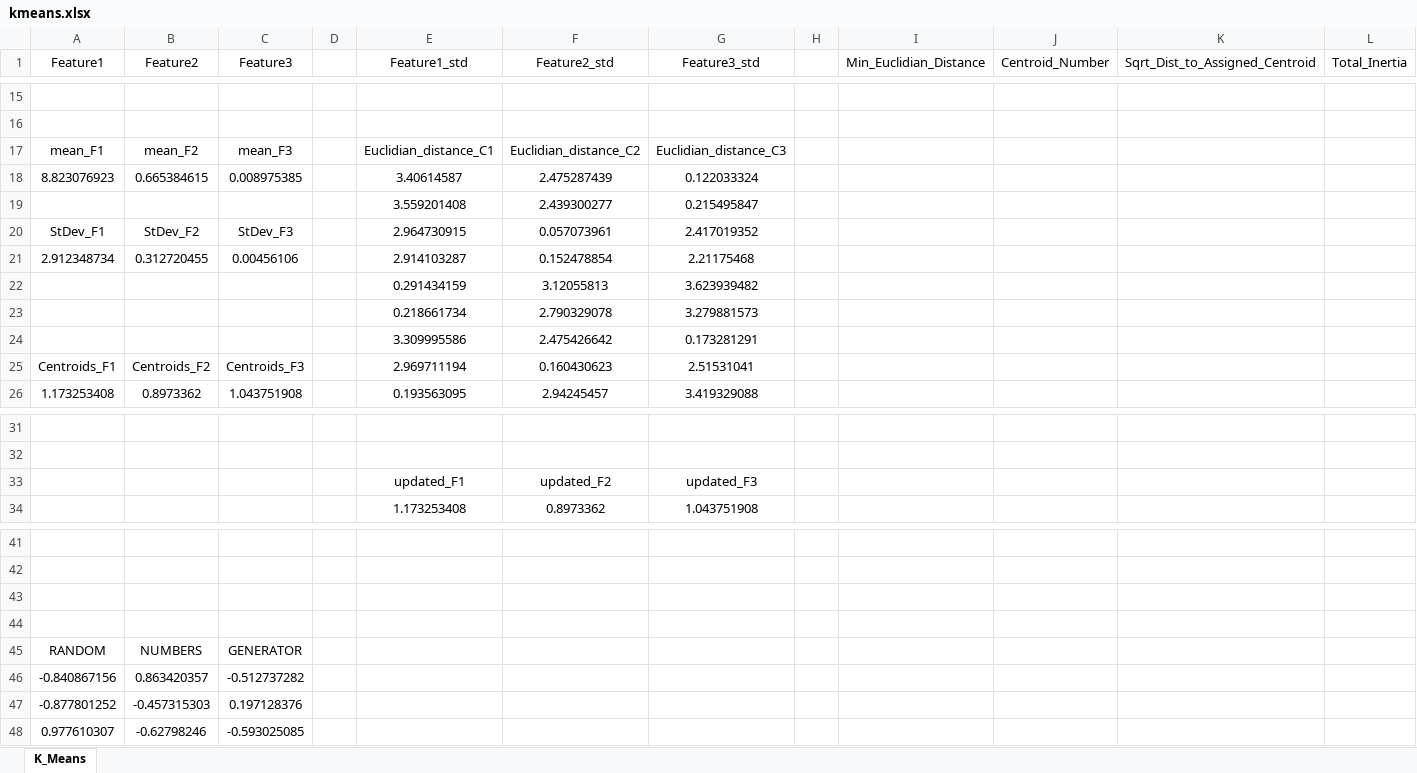
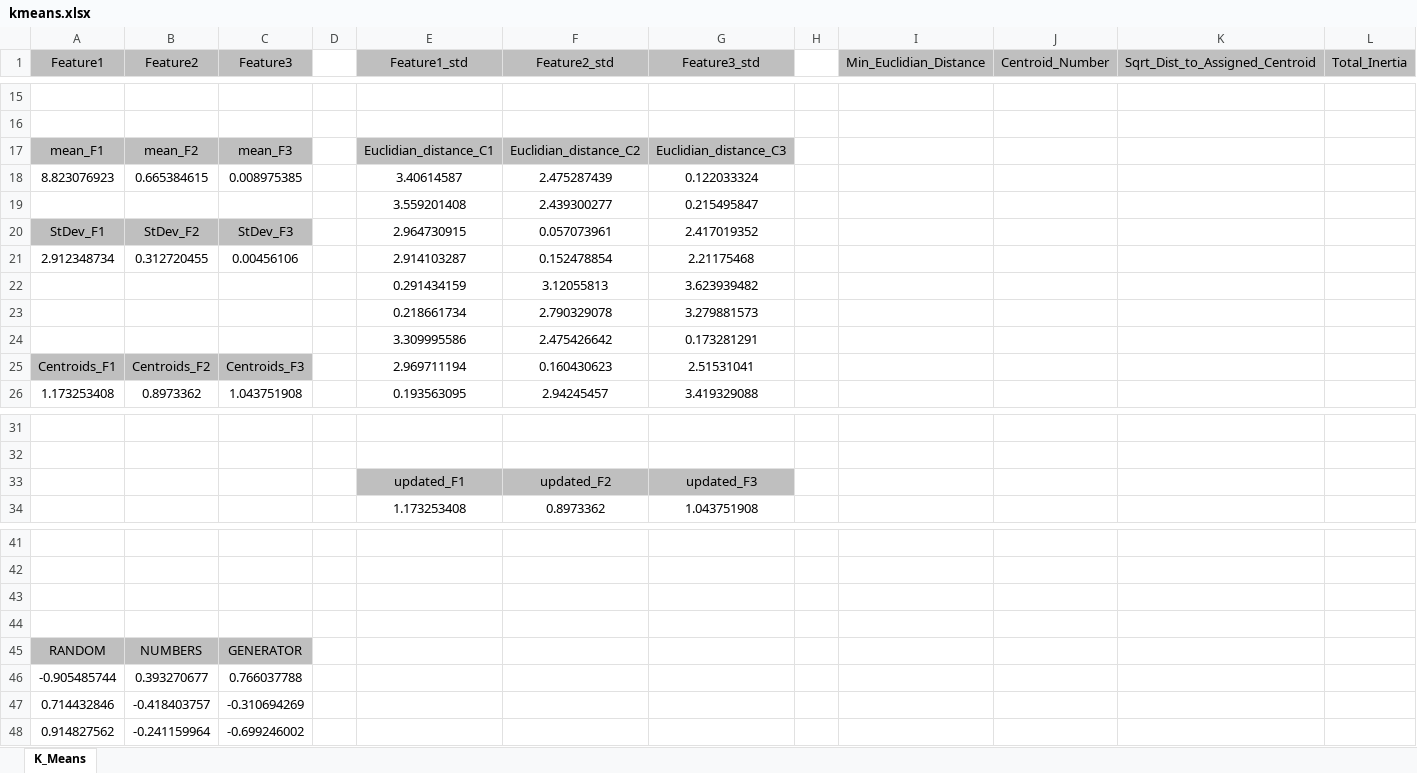
Before and after one commit to ItzKarizma/fundamental-ml-algorithms-in-c, an Excel workbook: Spreadsheets/kmeans.xlsx, sheet K_Means, drawn as a sheet; only a part is shown, gaps mark what is left out; values as stored, in another font and other column widths than the file's, no borders; removed rows and columns are numbered as before the commit, all else as after; the diff names each change by its address in the sheet, - before the commit and + after, or states it on an @@ line.

Commit message:
Removed some useless lines. Updated all 3 algorithms to ask before standardizing values. Implemented the centroid revival part with custom logic. Tested kmeans with valgrind & fixed memory leaks until none were left.

```diff
--- a/Spreadsheets/kmeans.xlsx (sheet K_Means)
+++ b/Spreadsheets/kmeans.xlsx (sheet K_Means)
-A1:C1 fill: none
+A1:C1 fill: #BFBFBF
-E1:G1 fill: none
+E1:G1 fill: #BFBFBF
-I1:L1 fill: none
+I1:L1 fill: #BFBFBF
-A17:C17 fill: none
+A17:C17 fill: #BFBFBF
-E17:G17 fill: none
+E17:G17 fill: #BFBFBF
-A20:C20 fill: none
+A20:C20 fill: #BFBFBF
-A25:C25 fill: none
+A25:C25 fill: #BFBFBF
-E33:G33 fill: none
+E33:G33 fill: #BFBFBF
-A45:C45 fill: none
+A45:C45 fill: #BFBFBF
-row 46: -0.840867156 | 0.863420357 | -0.512737282
-row 47: -0.877801252 | -0.457315303 | 0.197128376
-row 48: 0.977610307 | -0.62798246 | -0.593025085
+row 46: -0.905485744 | 0.393270677 | 0.766037788
+row 47: 0.714432846 | -0.418403757 | -0.310694269
+row 48: 0.914827562 | -0.241159964 | -0.699246002
```
Also changed, not shown: 5 other files.
